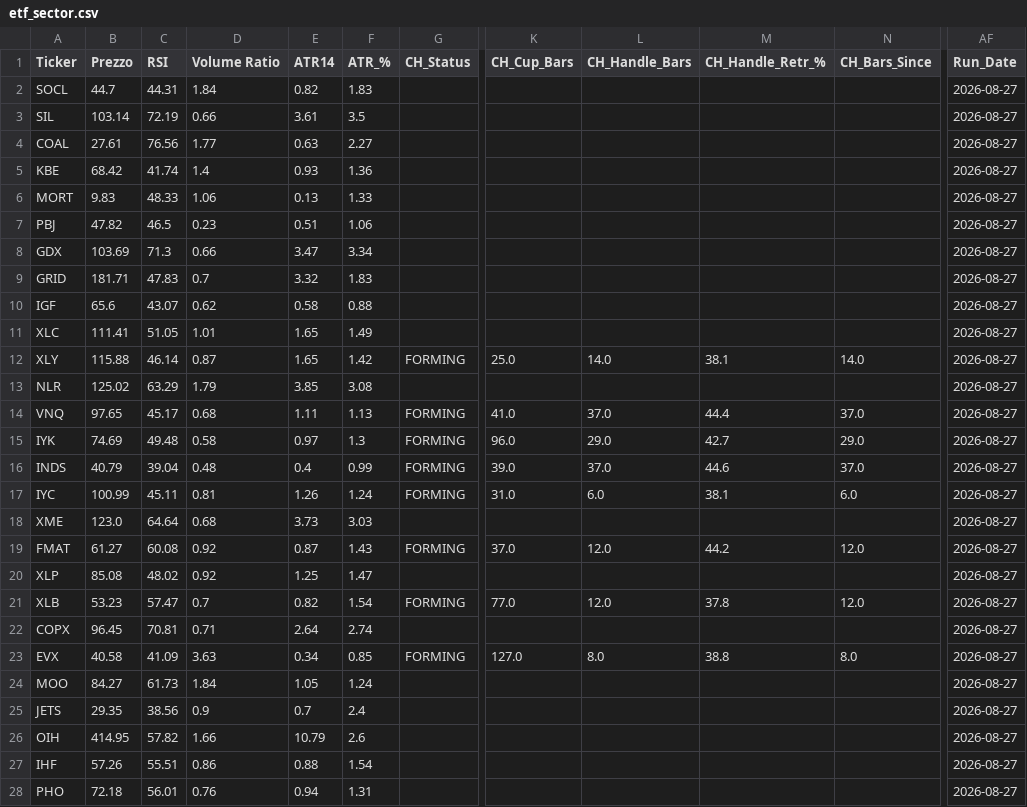
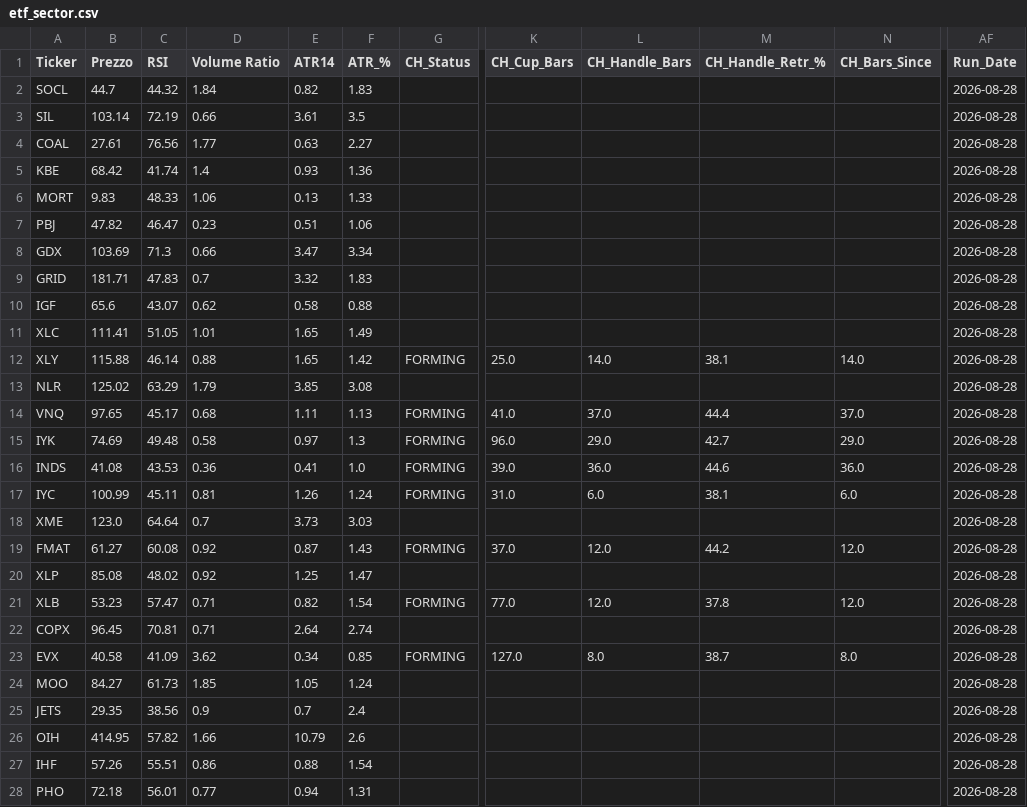
Before and after one commit to nikthetrip/Patterns-Screener, a CSV file: data/etf_sector.csv, drawn as a sheet; only a part is shown, gaps mark what is left out; the diff covers the shown part only; the diff names each change by its address in the sheet, - before the commit and + after, or states it on an @@ line.

```diff
--- a/data/etf_sector.csv
+++ b/data/etf_sector.csv
-C2 (RSI): 44.31
+C2 (RSI): 44.32
-AF2:AF28 (Run_Date): 2026-08-27
+AF2:AF28 (Run_Date): 2026-08-28
-C7 (RSI): 46.5
+C7 (RSI): 46.47
-D12 (Volume Ratio): 0.87
+D12 (Volume Ratio): 0.88
-B16 (Prezzo): 40.79
+B16 (Prezzo): 41.08
-C16 (RSI): 39.04
+C16 (RSI): 43.53
-D16 (Volume Ratio): 0.48
+D16 (Volume Ratio): 0.36
-E16 (ATR14): 0.4
+E16 (ATR14): 0.41
-F16 (ATR_%): 0.99
+F16 (ATR_%): 1.0
-L16 (CH_Handle_Bars): 37.0
+L16 (CH_Handle_Bars): 36.0
-N16 (CH_Bars_Since): 37.0
+N16 (CH_Bars_Since): 36.0
-D18 (Volume Ratio): 0.68
+D18 (Volume Ratio): 0.7
-D21 (Volume Ratio): 0.7
+D21 (Volume Ratio): 0.71
-D23 (Volume Ratio): 3.63
+D23 (Volume Ratio): 3.62
-M23 (CH_Handle_Retr_%): 38.8
+M23 (CH_Handle_Retr_%): 38.7
-D24 (Volume Ratio): 1.84
+D24 (Volume Ratio): 1.85
-D28 (Volume Ratio): 0.76
+D28 (Volume Ratio): 0.77
```
Also changed, not shown: 1 edited cell elsewhere in this file, data/fundamentals_stocks.csv, data/stocks_4H.csv, 2 other files.
